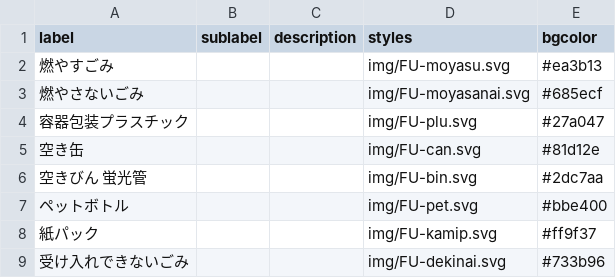
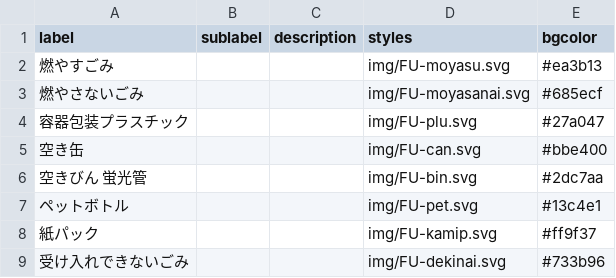
Before and after one commit to CodeForFukuchiyama/fukuchiyama.5374, a CSV file: data/description.csv, drawn as a sheet.

Commit message:
Add files via upload

```diff
--- a/data/description.csv
+++ b/data/description.csv
@@ -4,5 +4,5 @@ label,sublabel,description,styles,bgcolor
 容器包装プラスチック,,,img/FU-plu.svg,#27a047
-空き缶,,,img/FU-can.svg,#81d12e
+空き缶,,,img/FU-can.svg,#bbe400
 空きびん 蛍光管,,,img/FU-bin.svg,#2dc7aa
-ペットボトル,,,img/FU-pet.svg,#bbe400
+ペットボトル,,,img/FU-pet.svg,#13c4e1
 紙パック,,,img/FU-kamip.svg,#ff9f37
```
